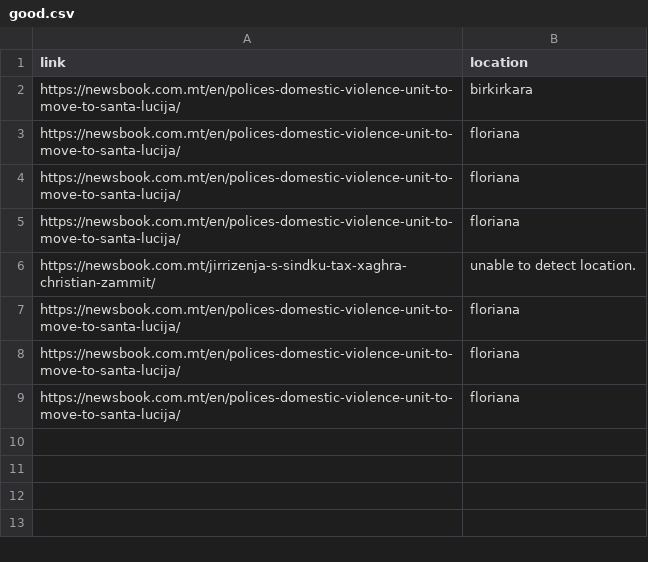
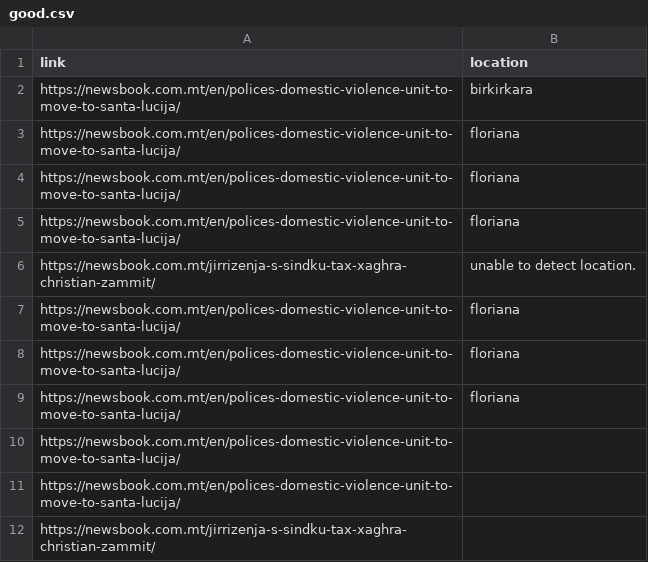
Before and after one commit to matthewkenely/ari2201, a CSV file: docs/feedback/good.csv, drawn as a sheet; the diff names each change by its address in the sheet, - before the commit and + after, or states it on an @@ line.

```diff
--- a/docs/feedback/good.csv
+++ b/docs/feedback/good.csv
+row 10: https://newsbook.com.mt/en/polices-domestic-violence-unit-to-move-to-santa-lucija/
+row 11: https://newsbook.com.mt/en/polices-domestic-violence-unit-to-move-to-santa-lucija/
+row 12: https://newsbook.com.mt/jirrizenja-s-sindku-tax-xaghra-christian-zammit/
```
Also changed, not shown: docs/feedback/bad.csv, 3 other files.
